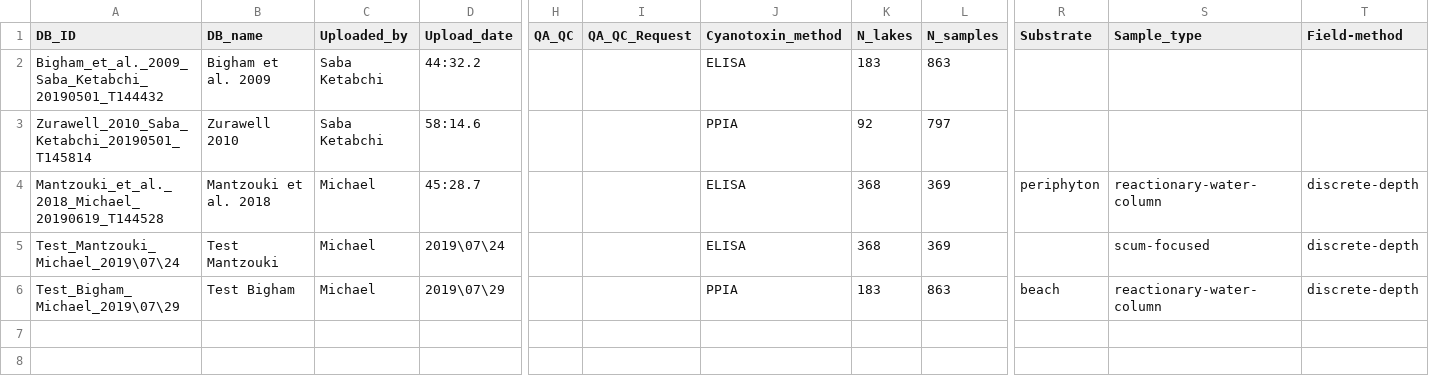
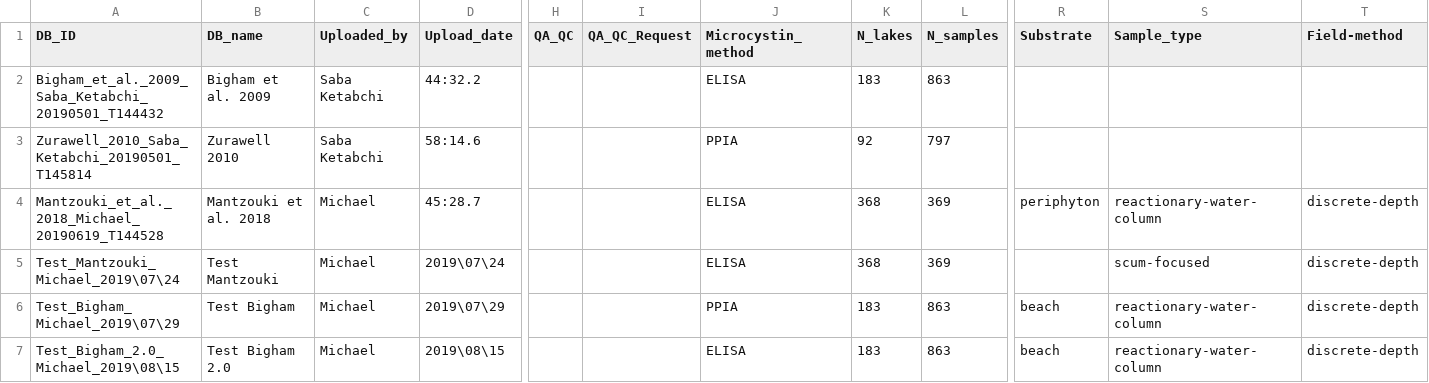
Before and after one commit to jasondeglint/GLEON-GMA, a CSV file: dash/data/MetadataDB.csv, drawn as a sheet; only a part is shown, gaps mark what is left out; rows hold the shown columns only; the diff names each change by its address in the sheet, - before the commit and + after, or states it on an @@ line.

Commit message:
Changed cyanotoxin to microcystin in DB, geo map changes, correlation matrix changes
Geo map for all years WIP, correlation for single dataset WIP

```diff
--- a/dash/data/MetadataDB.csv
+++ b/dash/data/MetadataDB.csv
-J1: Cyanotoxin_method
+J1: Microcystin_method
+row 7: Test_Bigham_2.0_Michael_2019\08\15 | Test Bigham 2.0 | Michael | 2019\08\15 |  |  | ELISA | 183 | 863 | beach | reactionary-water-column | discrete-depth
```
Also changed, not shown: 4 other files.
